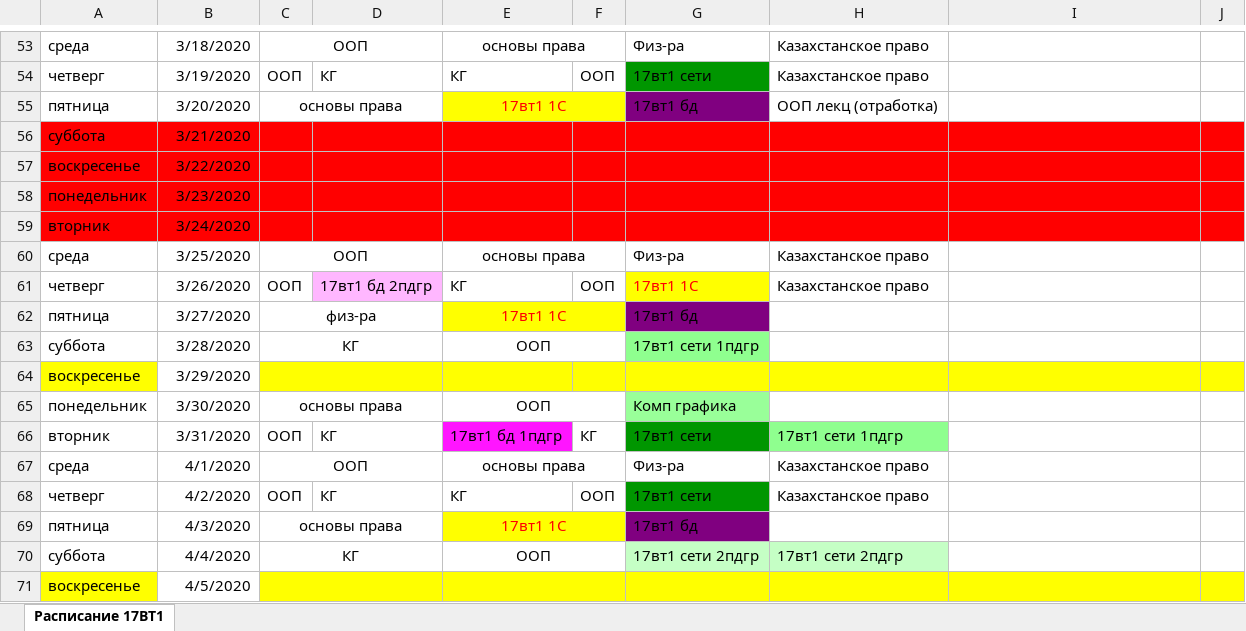
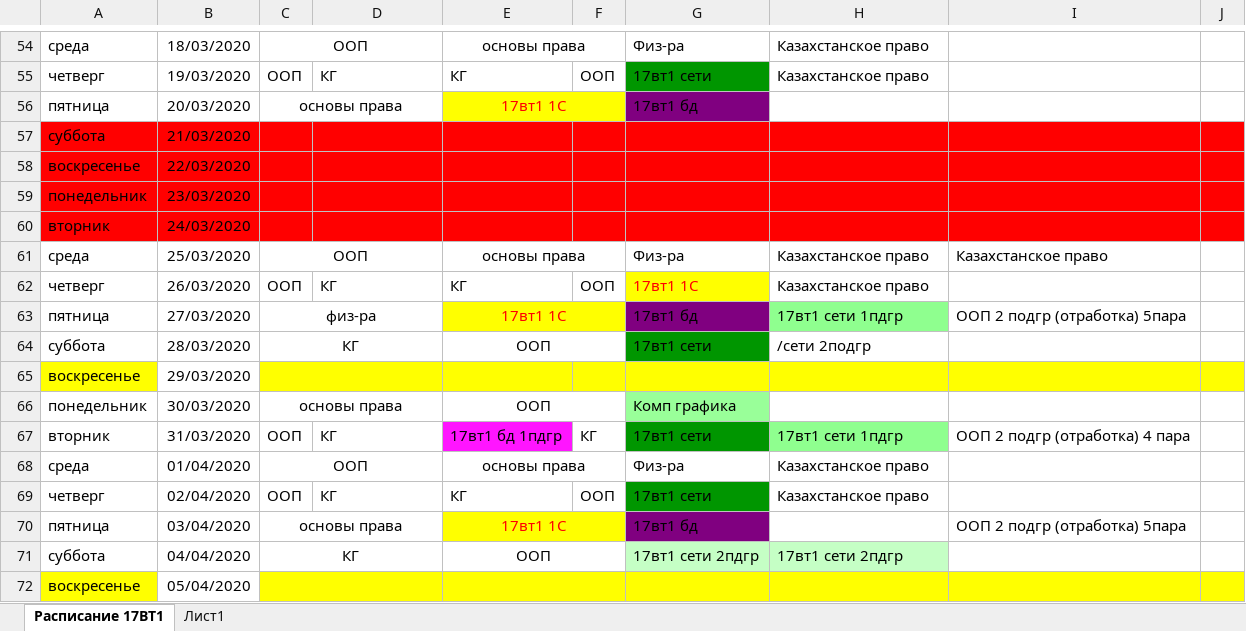
Before and after one commit to fenK-Verst/fenkBot, an Excel workbook: rasp.xlsx, sheet Расписание 17ВТ1, drawn as a sheet; only a part is shown, gaps mark what is left out; values as stored, in another font and other column widths than the file's, no borders; addresses are those after the commit; the diff covers the shown part only; the diff names each change by its address in the sheet, - before the commit and + after, or states it on an @@ line.

```diff
--- a/rasp.xlsx (sheet Расписание 17ВТ1)
+++ b/rasp.xlsx (sheet Расписание 17ВТ1)
+sheet tab: Лист1
-B54: 3/18/2020
+B54: 18/03/2020
-B55: 3/19/2020
+B55: 19/03/2020
-B56: 3/20/2020
+B56: 20/03/2020
-H56: ООП лекц (отработка)
+H56: (empty)
-B57: 3/21/2020
+B57: 21/03/2020
-B58: 3/22/2020
+B58: 22/03/2020
-B59: 3/23/2020
+B59: 23/03/2020
-B60: 3/24/2020
+B60: 24/03/2020
-B61: 3/25/2020
+B61: 25/03/2020
-I61: (empty)
+I61: Казахстанское право
-B62: 3/26/2020
+B62: 26/03/2020
-D62: 17вт1 бд 2пдгр
+D62: КГ
-D62 fill: #FFB7FF
+D62 fill: none
-B63: 3/27/2020
+B63: 27/03/2020
-H63: (empty)
+H63: 17вт1 сети 1пдгр
-H63 fill: none
+H63 fill: #8FFF8F
-I63: (empty)
+I63: ООП 2 подгр (отработка) 5пара
-B64: 3/28/2020
+B64: 28/03/2020
-G64: 17вт1 сети 1пдгр
+G64: 17вт1 сети
-G64 fill: #8FFF8F
+G64 fill: #009600
-H64: (empty)
+H64: /сети 2подгр
-B65: 3/29/2020
+B65: 29/03/2020
-B66: 3/30/2020
+B66: 30/03/2020
-B67: 3/31/2020
+B67: 31/03/2020
-I67: (empty)
+I67: ООП 2 подгр (отработка) 4 пара
-B68: 4/1/2020
+B68: 01/04/2020
-B69: 4/2/2020
+B69: 02/04/2020
-B70: 4/3/2020
+B70: 03/04/2020
-I70: (empty)
+I70: ООП 2 подгр (отработка) 5пара
-B71: 4/4/2020
+B71: 04/04/2020
-B72: 4/5/2020
+B72: 05/04/2020
```
Also changed, not shown: 1 added row, 60 edited cells and cell formats elsewhere in this sheet, 3 other files.
